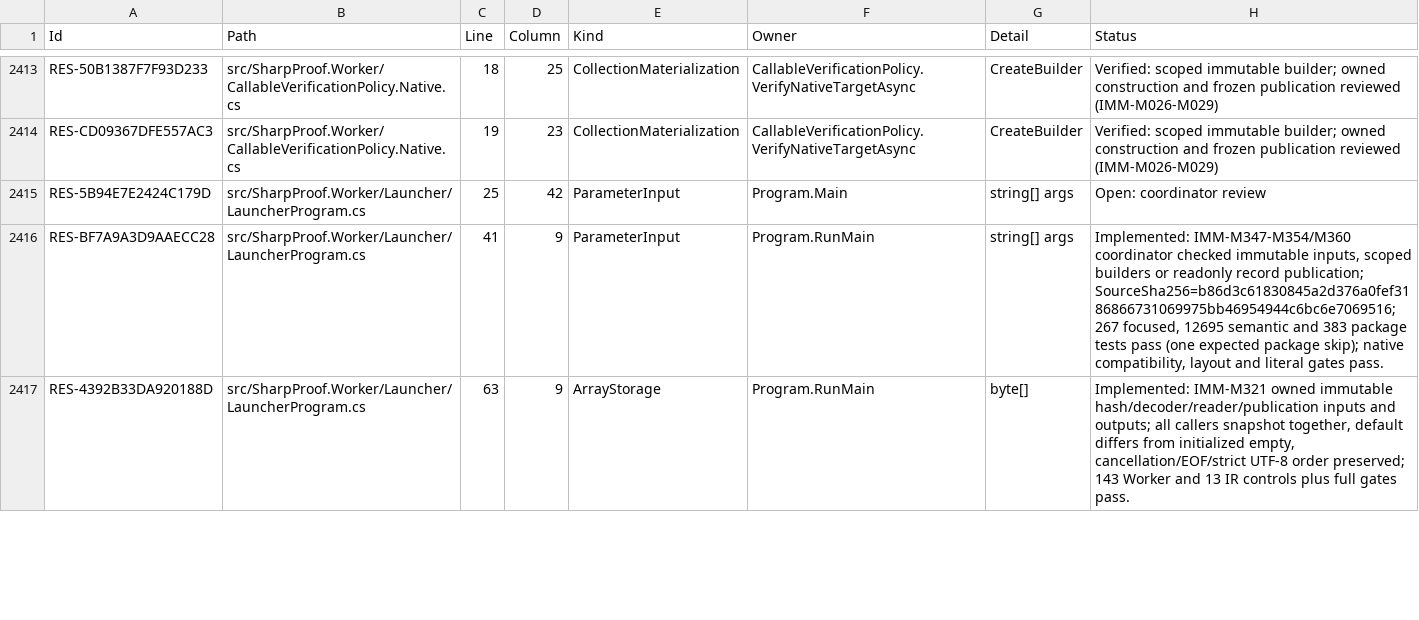
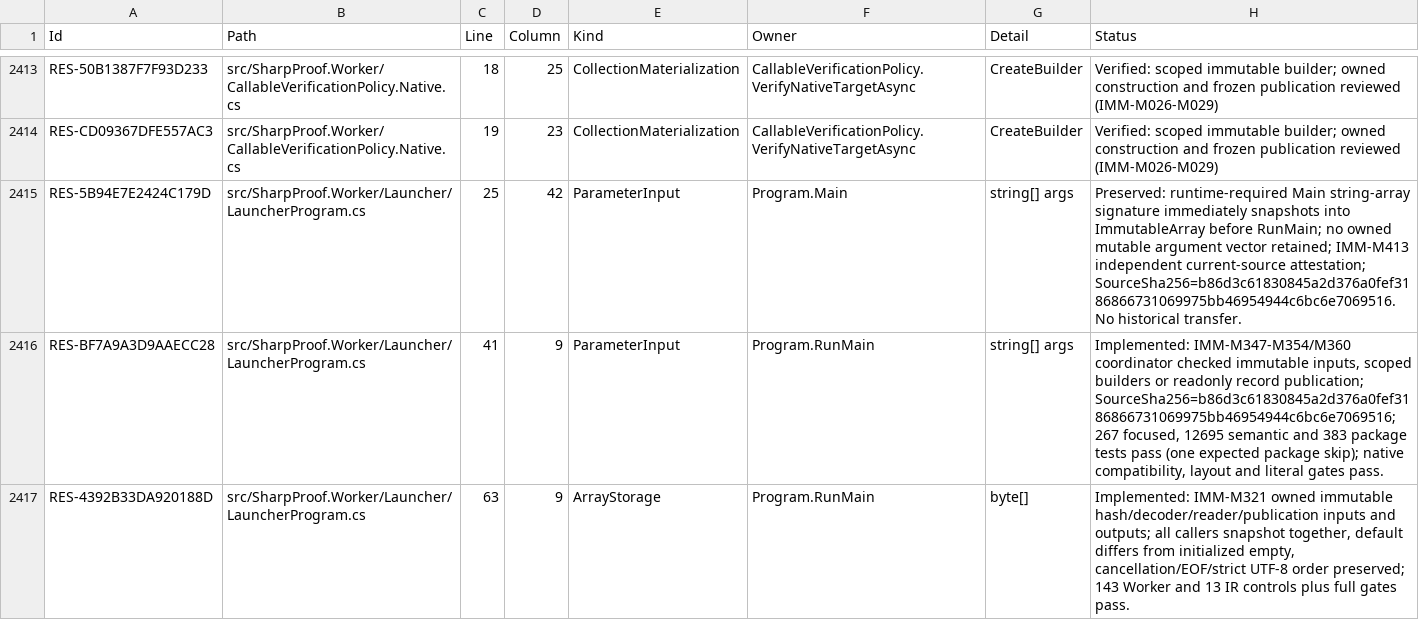
Before and after one commit to alexyorke/SharpProof, a TSV file: docs/immutability-residuals.tsv, drawn as a sheet; only a part is shown, gaps mark what is left out; the diff covers the shown part only.

```diff
--- a/docs/immutability-residuals.tsv
+++ b/docs/immutability-residuals.tsv
@@ -2414,3 +2414,3 @@ RES-50B1387F7F93D233	src/SharpProof.Worker/CallableVerificationPolicy.Native.cs
 RES-CD09367DFE557AC3	src/SharpProof.Worker/CallableVerificationPolicy.Native.cs	19	23	CollectionMaterialization	CallableVerificationPolicy.VerifyNativeTargetAsync	CreateBuilder	Verified: scoped immutable builder; owned construction and frozen publication reviewed (IMM-M026-M029)
-RES-5B94E7E2424C179D	src/SharpProof.Worker/Launcher/LauncherProgram.cs	25	42	ParameterInput	Program.Main	string[] args	Open: coordinator review
+RES-5B94E7E2424C179D	src/SharpProof.Worker/Launcher/LauncherProgram.cs	25	42	ParameterInput	Program.Main	string[] args	Preserved: runtime-required Main string-array signature immediately snapshots into ImmutableArray before RunMain; no owned mutable argument vector retained; IMM-M413 independent current-source attestation; SourceSha256=b86d3c61830845a2d376a0fef3186866731069975bb46954944c6bc6e7069516. No historical transfer.
 RES-BF7A9A3D9AAECC28	src/SharpProof.Worker/Launcher/LauncherProgram.cs	41	9	ParameterInput	Program.RunMain	string[] args	Implemented: IMM-M347-M354/M360 coordinator checked immutable inputs, scoped builders or readonly record publication; SourceSha256=b86d3c61830845a2d376a0fef3186866731069975bb46954944c6bc6e7069516; 267 focused, 12695 semantic and 383 package tests pass (one expected package skip); native compatibility, layout and literal gates pass.
```
Also changed, not shown: 13 edited cells elsewhere in this file, 12 other files.
